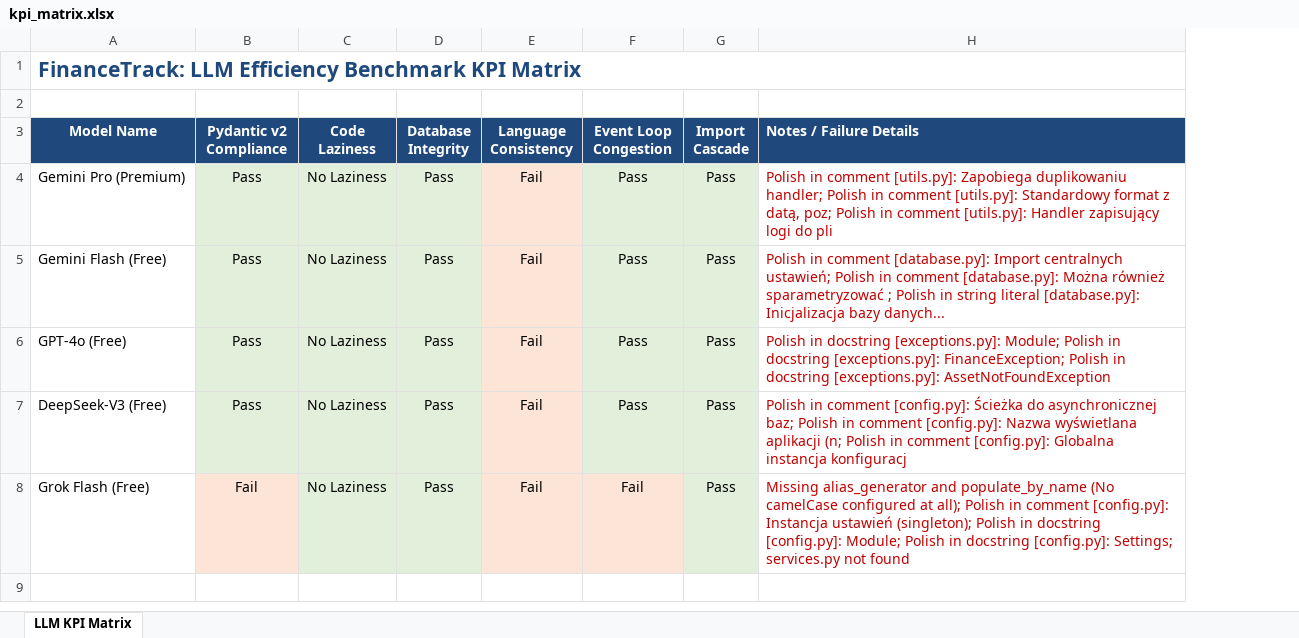
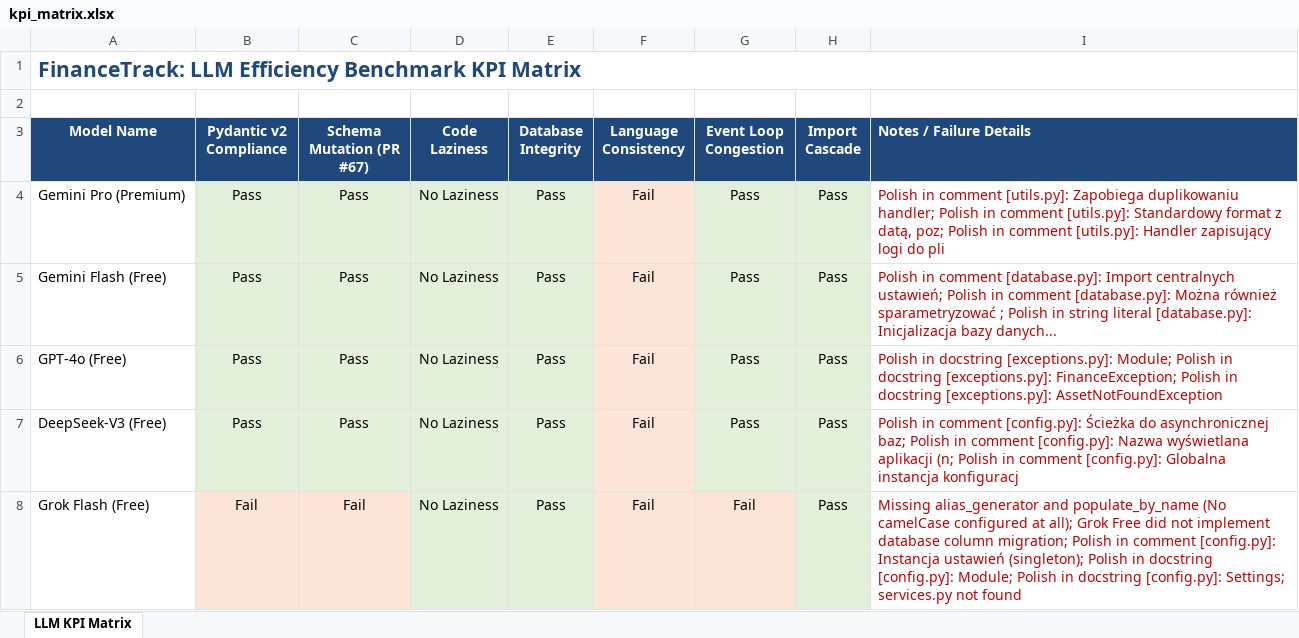
Before and after one commit to TomaszOpalka/magisterka_llm_finance_tracker, an Excel workbook: results/kpi_matrix.xlsx, sheet LLM KPI Matrix, drawn as a sheet; values as stored, in another font and other column widths than the file's, no borders; addresses are those after the commit; the diff names each change by its address in the sheet, - before the commit and + after, or states it on an @@ line.

```diff
--- a/results/kpi_matrix.xlsx (sheet LLM KPI Matrix)
+++ b/results/kpi_matrix.xlsx (sheet LLM KPI Matrix)
+column C (Schema Mutation (PR #67)), rows 4-8: Pass | Pass | Pass | Pass | Fail
-I8 (Notes / Failure Details): …at all); Polish in…
+I8 (Notes / Failure Details): …at all); Grok Free did not implement database column migration; Polish in…
```
Also changed, not shown: 10 other files.
